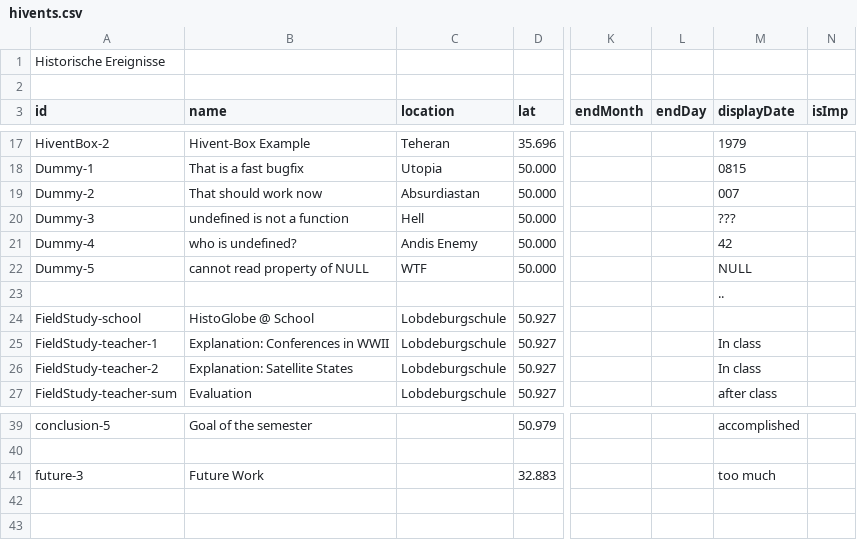
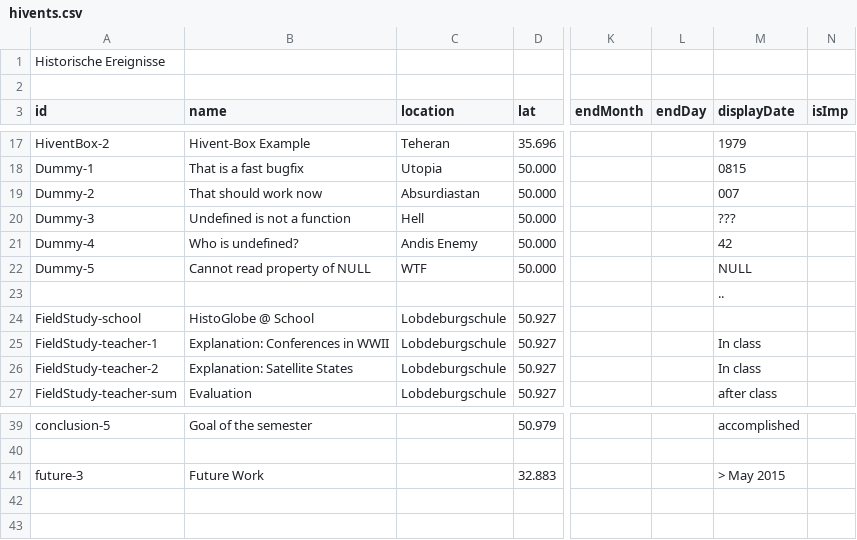
Before and after one commit to MenschMarcus/HistoGlobe_school, a CSV file: config/presentation/data/hivents.csv, drawn as a sheet; only a part is shown, gaps mark what is left out; the diff names each change by its address in the sheet, - before the commit and + after, or states it on an @@ line.

```diff
--- a/config/presentation/data/hivents.csv
+++ b/config/presentation/data/hivents.csv
-B20 (name): undefined is not a function
+B20 (name): Undefined is not a function
-B21 (name): who is undefined?
+B21 (name): Who is undefined?
-B22 (name): cannot read property of NULL
+B22 (name): Cannot read property of NULL
-M41 (displayDate): too much
+M41 (displayDate): > May 2015
```
Also changed, not shown: 1 other file.
